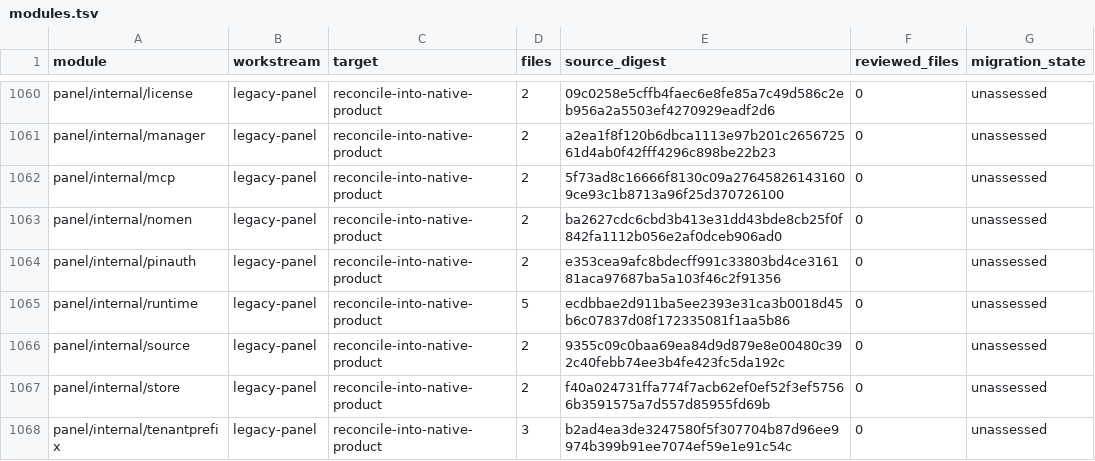
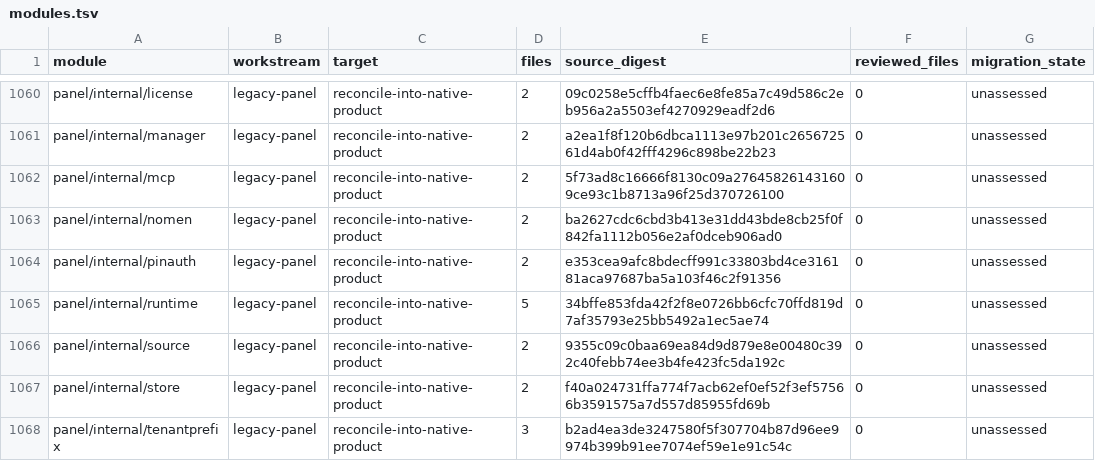
Before and after one commit to shippinAI/vaultix, a TSV file: docs/migration/generated/modules.tsv, drawn as a sheet; only a part is shown, gaps mark what is left out; the diff covers the shown part only.

```diff
--- a/docs/migration/generated/modules.tsv
+++ b/docs/migration/generated/modules.tsv
@@ -1064,3 +1064,3 @@ panel/internal/nomen	legacy-panel	reconcile-into-native-product	2	ba2627cdc6cbd3
 panel/internal/pinauth	legacy-panel	reconcile-into-native-product	2	e353cea9afc8bdecff991c33803bd4ce316181aca97687ba5a103f46c2f91356	0	unassessed
-panel/internal/runtime	legacy-panel	reconcile-into-native-product	5	ecdbbae2d911ba5ee2393e31ca3b0018d45b6c07837d08f172335081f1aa5b86	0	unassessed
+panel/internal/runtime	legacy-panel	reconcile-into-native-product	5	34bffe853fda42f2f8e0726bb6cfc70ffd819d7af35793e25bb5492a1ec5ae74	0	unassessed
 panel/internal/source	legacy-panel	reconcile-into-native-product	2	9355c09c0baa69ea84d9d879e8e00480c392c40febb74ee3b4fe423fc5da192c	0	unassessed
```
Also changed, not shown: 10 edited cells elsewhere in this file, 7 other files.
